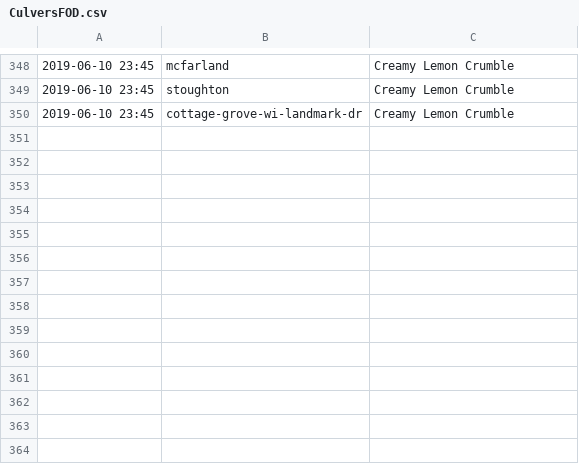
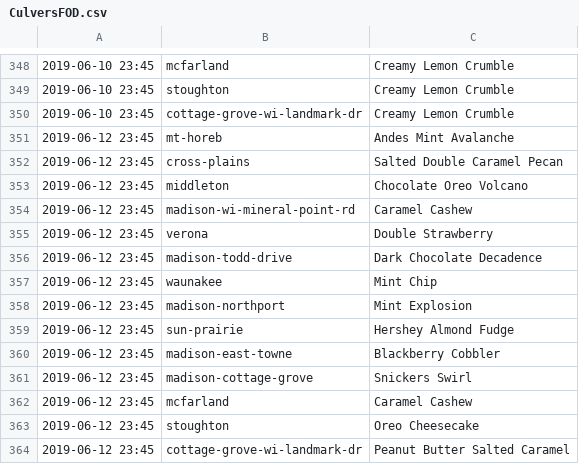
Before and after one commit to mjholt02/SharedData, a CSV file: CulversFOD.csv, drawn as a sheet; only a part is shown, gaps mark what is left out.

```diff
--- a/CulversFOD.csv
+++ b/CulversFOD.csv
@@ -350 +350,15 @@
 2019-06-10 23:45,cottage-grove-wi-landmark-dr,Creamy Lemon Crumble
+2019-06-12 23:45,mt-horeb,Andes Mint Avalanche
+2019-06-12 23:45,cross-plains,Salted Double Caramel Pecan
+2019-06-12 23:45,middleton,Chocolate Oreo Volcano
+2019-06-12 23:45,madison-wi-mineral-point-rd,Caramel Cashew
+2019-06-12 23:45,verona,Double Strawberry
+2019-06-12 23:45,madison-todd-drive,Dark Chocolate Decadence
+2019-06-12 23:45,waunakee,Mint Chip
+2019-06-12 23:45,madison-northport,Mint Explosion
+2019-06-12 23:45,sun-prairie,Hershey Almond Fudge
+2019-06-12 23:45,madison-east-towne,Blackberry Cobbler
+2019-06-12 23:45,madison-cottage-grove,Snickers Swirl
+2019-06-12 23:45,mcfarland,Caramel Cashew
+2019-06-12 23:45,stoughton,Oreo Cheesecake
+2019-06-12 23:45,cottage-grove-wi-landmark-dr,Peanut Butter Salted Caramel
```
Also changed, not shown: 2 other files.
